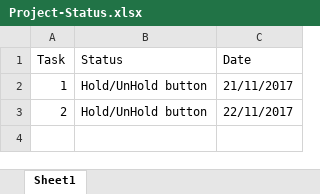
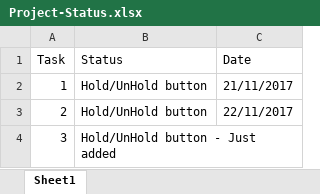
Before and after one commit to Amol-Dhokane/Git-Repository-Test-2, an Excel workbook: Project-Status.xlsx, sheet Sheet1, drawn as a sheet; values as stored, in another font and other column widths than the file's, no borders; the diff names each change by its address in the sheet, - before the commit and + after, or states it on an @@ line.

```diff
--- a/Project-Status.xlsx (sheet Sheet1)
+++ b/Project-Status.xlsx (sheet Sheet1)
+row 4: 3 | Hold/UnHold button - Just added
```
Also changed, not shown: 1 other file.
